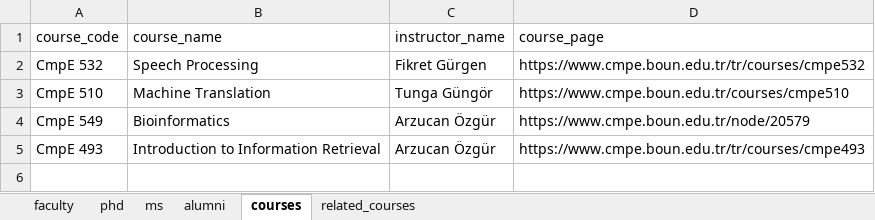
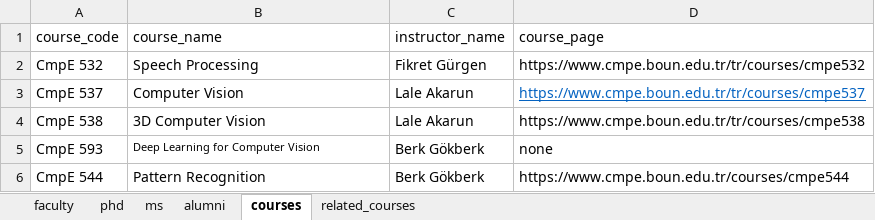
Before and after one commit to boun-pilab/boun-pilab.github.io, an Excel workbook: database.xlsx, sheet courses, drawn as a sheet; values as stored, in another font and other column widths than the file's, no borders; removed rows and columns are numbered as before the commit, all else as after; the diff names each change by its address in the sheet, - before the commit and + after, or states it on an @@ line.

Commit message:
Add courses and resources

```diff
--- a/database.xlsx (sheet courses)
+++ b/database.xlsx (sheet courses)
-row 3: CmpE 510 | Machine Translation | Tunga Güngör | https://www.cmpe.boun.edu.tr/courses/cmpe510
-row 4: CmpE 549 | Bioinformatics | Arzucan Özgür | https://www.cmpe.boun.edu.tr/node/20579
-row 5: CmpE 493 | Introduction to Information Retrieval | Arzucan Özgür | https://www.cmpe.boun.edu.tr/tr/courses/cmpe493
+row 3: CmpE 537 | Computer Vision | Lale Akarun | https://www.cmpe.boun.edu.tr/tr/courses/cmpe537
+row 4: CmpE 538 | 3D Computer Vision | Lale Akarun | https://www.cmpe.boun.edu.tr/tr/courses/cmpe538
+row 5: CmpE 593 | Deep Learning for Computer Vision | Berk Gökberk | none
+row 6: CmpE 544 | Pattern Recognition | Berk Gökberk | https://www.cmpe.boun.edu.tr/courses/cmpe544
```
Also changed, not shown: sheet related_courses, sheet faculty, 3 other files.
